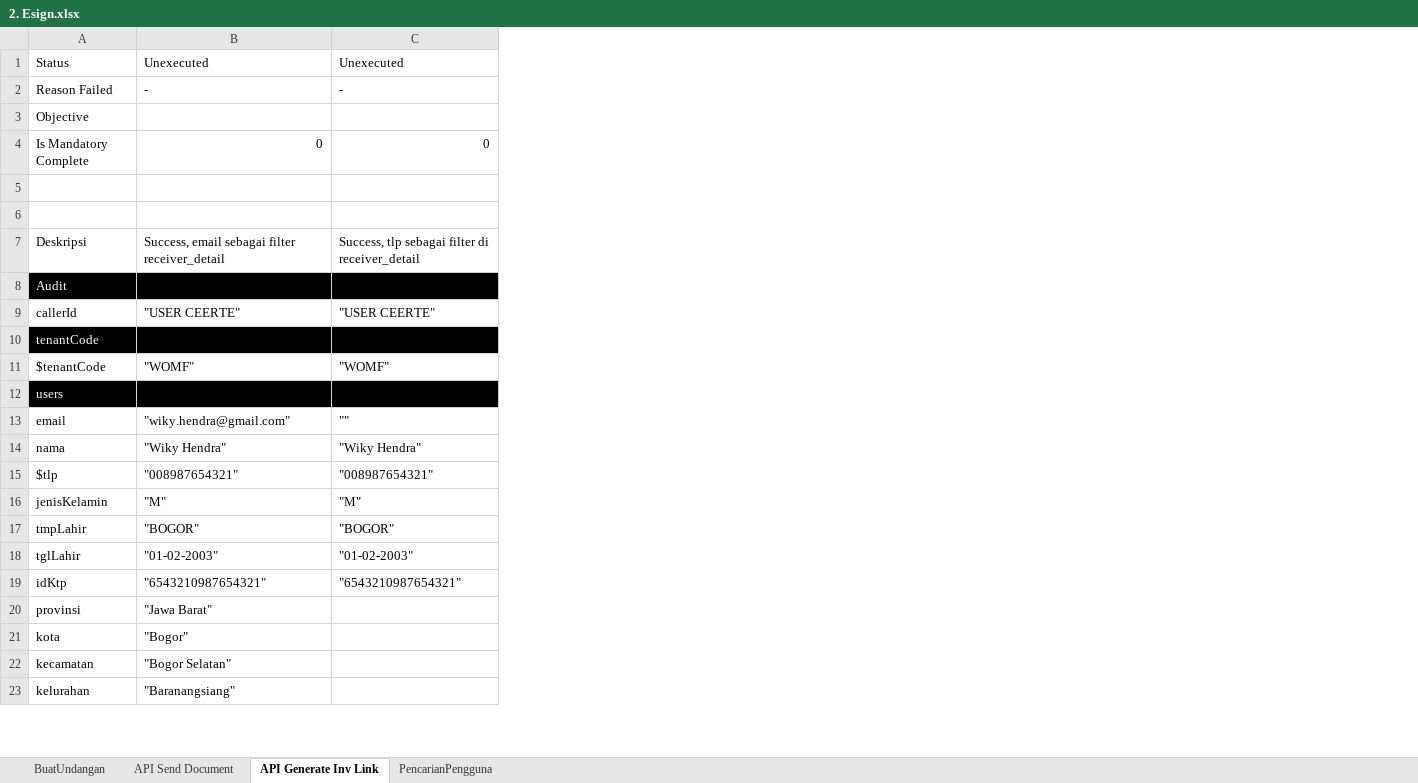
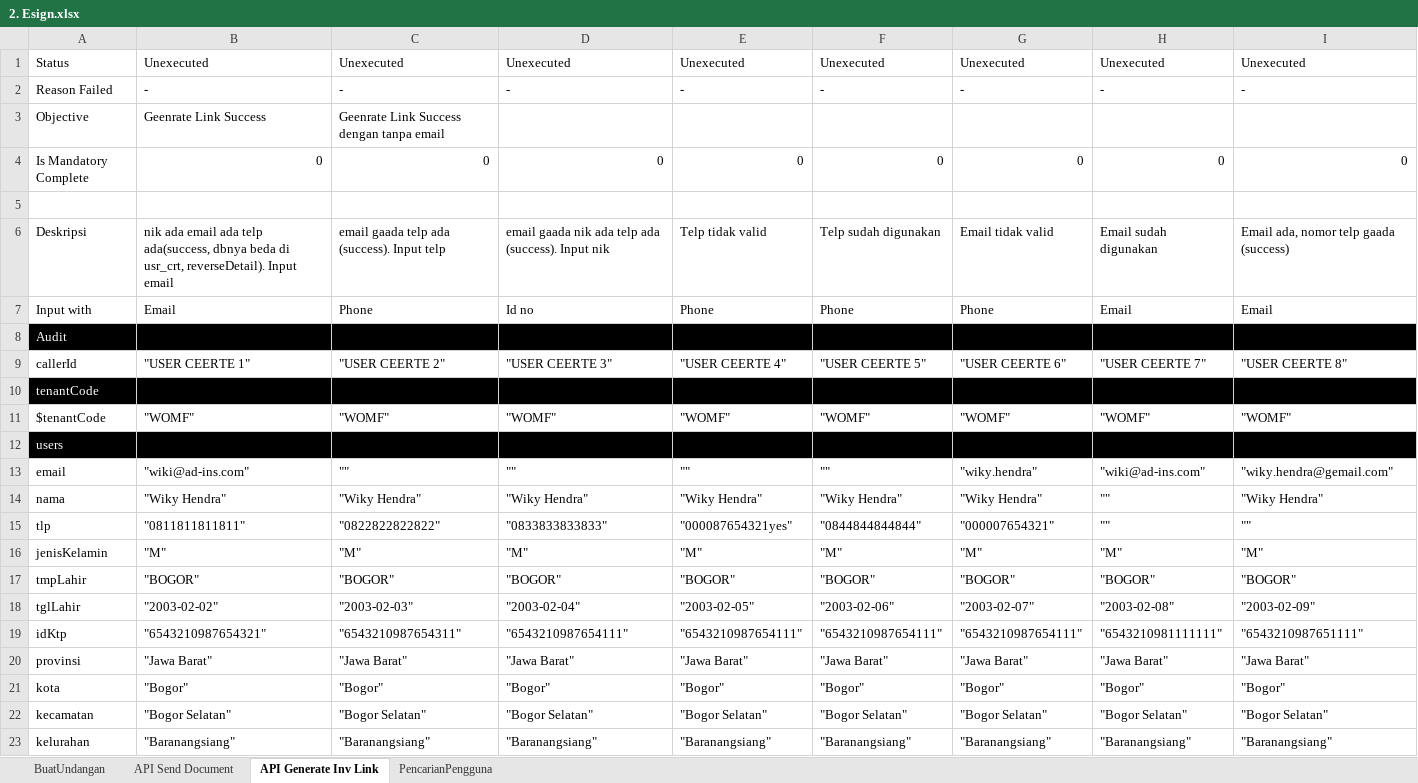
Before and after one commit to qcadins/ATeSign, an Excel workbook: Excel/2. Esign.xlsx, sheet API Generate Inv Link, drawn as a sheet; only a part is shown; values as stored, in another font and other column widths than the file's, no borders; removed rows and columns are numbered as before the commit, all else as after; rows hold the shown columns only; the diff covers the shown part only; the diff names each change by its address in the sheet, - before the commit and + after, or states it on an @@ line.

Commit message:
Add files via upload

```diff
--- a/Excel/2. Esign.xlsx (sheet API Generate Inv Link)
+++ b/Excel/2. Esign.xlsx (sheet API Generate Inv Link)
+column D, rows 1-6: Unexecuted | - |  | 0 |  | email gaada nik ada telp ada (success). Input nik; rows 9-14: "USER CEERTE 3" |  | "WOMF" |  | "" | "Wiky Hendra"; rows 16-23: "M" | "BOGOR" | "2003-02-04" | "6543210987654111" | "Jawa Barat" | "Bogor" | "Bogor Selatan" | "Baranangsiang"
+column E, rows 1-6: Unexecuted | - |  | 0 |  | Telp tidak valid; rows 9-14: "USER CEERTE 4" |  | "WOMF" |  | "" | "Wiky Hendra"; rows 16-23: "M" | "BOGOR" | "2003-02-05" | "6543210987654111" | "Jawa Barat" | "Bogor" | "Bogor Selatan" | "Baranangsiang"
+column F, rows 1-6: Unexecuted | - |  | 0 |  | Telp sudah digunakan; rows 9-14: "USER CEERTE 5" |  | "WOMF" |  | "" | "Wiky Hendra"; rows 16-23: "M" | "BOGOR" | "2003-02-06" | "6543210987654111" | "Jawa Barat" | "Bogor" | "Bogor Selatan" | "Baranangsiang"
+column G, rows 1-6: Unexecuted | - |  | 0 |  | Email tidak valid; rows 9-14: "USER CEERTE 6" |  | "WOMF" |  | "wiky.hendra" | "Wiky Hendra"; rows 16-23: "M" | "BOGOR" | "2003-02-07" | "6543210987654111" | "Jawa Barat" | "Bogor" | "Bogor Selatan" | "Baranangsiang"
+column H, rows 1-6: Unexecuted | - |  | 0 |  | Email sudah digunakan; rows 9-14: "USER CEERTE 7" |  | "WOMF" |  | "wiki@ad-ins.com" | ""; rows 16-23: "M" | "BOGOR" | "2003-02-08" | "6543210981111111" | "Jawa Barat" | "Bogor" | "Bogor Selatan" | "Baranangsiang"
+column I, rows 1-6: Unexecuted | - |  | 0 |  | Email ada, nomor telp gaada (success); rows 9-14: "USER CEERTE 8" |  | "WOMF" |  | "wiky.hendra@gemail.com" | "Wiky Hendra"; rows 16-23: "M" | "BOGOR" | "2003-02-09" | "6543210987651111" | "Jawa Barat" | "Bogor" | "Bogor Selatan" | "Baranangsiang"
-B3: (empty)
+B3: Geenrate Link Success
-C3: (empty)
+C3: Geenrate Link Success dengan tanpa email
-row 6: (empty)
-B6: Success, email sebagai filter receiver_detail
+B6: nik ada email ada telp ada(success, dbnya beda di usr_crt, reverseDetail). Input email
-C6: Success, tlp sebagai filter di receiver_detail
+C6: email gaada telp ada (success). Input telp
+row 7: Input with | Email | Phone | Id no | Phone | Phone | Phone | Email | Email
-B9: "USER CEERTE"
+B9: "USER CEERTE 1"
-C9: "USER CEERTE"
+C9: "USER CEERTE 2"
-B13: "wiky.hendra@gmail.com"
+B13: "wiki@ad-ins.com"
-row 15: $tlp | "008987654321" | "008987654321"
+row 15: tlp | "0811811811811" | "0822822822822" | "0833833833833" | "000087654321yes" | "0844844844844" | "000007654321" | "" | ""
-B18: "01-02-2003"
+B18: "2003-02-02"
-C18: "01-02-2003"
+C18: "2003-02-03"
-C19: "6543210987654321"
+C19: "6543210987654311"
-C20: (empty)
+C20: "Jawa Barat"
-C21: (empty)
+C21: "Bogor"
-C22: (empty)
+C22: "Bogor Selatan"
-C23: (empty)
+C23: "Baranangsiang"
```
Also changed, not shown: 6 added columns, 3 removed columns and 2 edited cells elsewhere in this sheet, formulas that keep their value.
